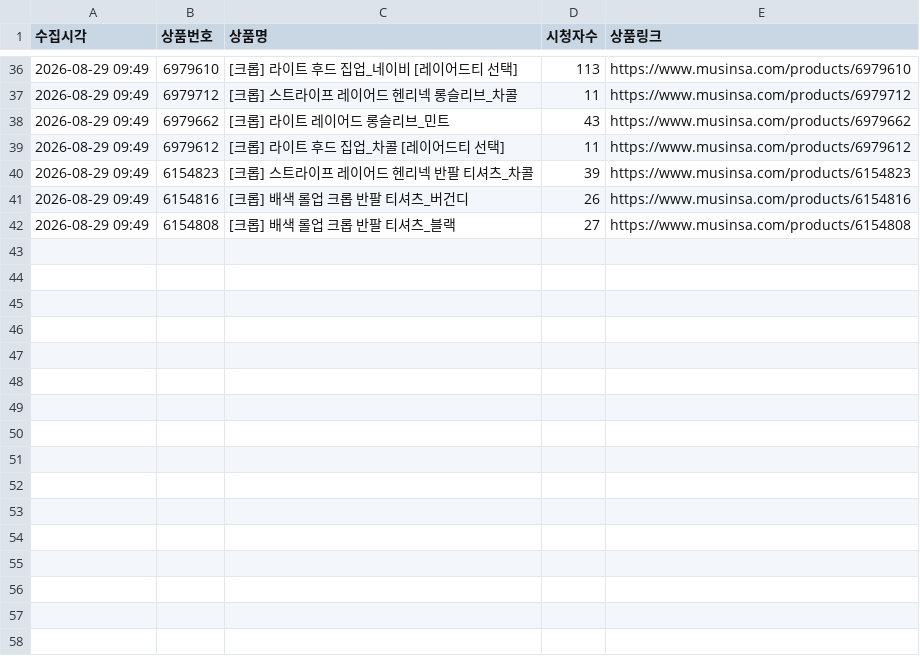
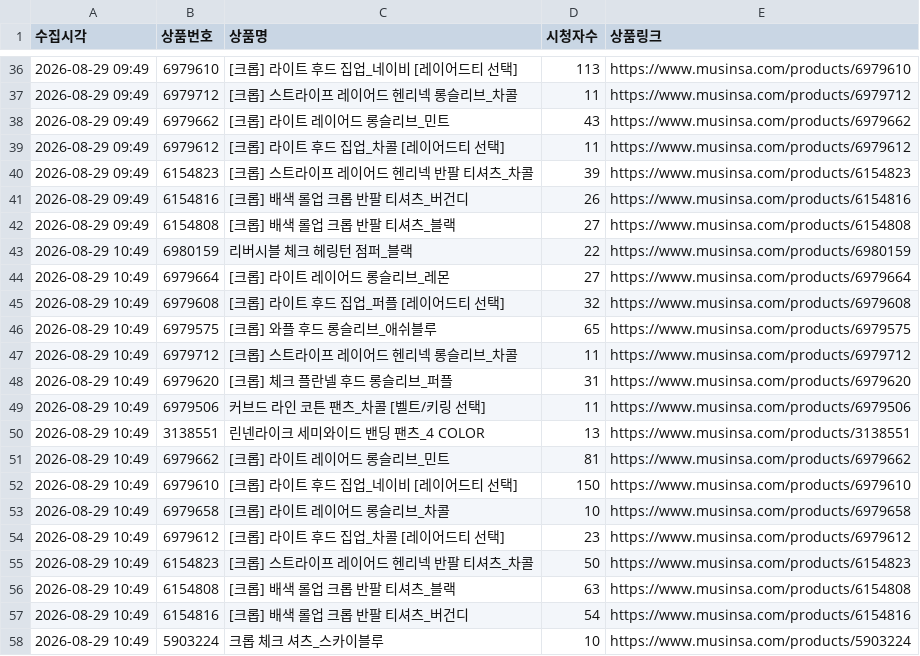
Before and after one commit to cw807/KIIMUIR, a CSV file: data/2026-08-29.csv, drawn as a sheet; only a part is shown, gaps mark what is left out.

```diff
--- a/data/2026-08-29.csv
+++ b/data/2026-08-29.csv
@@ -42 +42,17 @@
 2026-08-29 09:49,6154808,[크롭] 배색 롤업 크롭 반팔 티셔츠_블랙,27,https://www.musinsa.com/products/6154808
+2026-08-29 10:49,6980159,리버시블 체크 헤링턴 점퍼_블랙,22,https://www.musinsa.com/products/6980159
+2026-08-29 10:49,6979664,[크롭] 라이트 레이어드 롱슬리브_레몬,27,https://www.musinsa.com/products/6979664
+2026-08-29 10:49,6979608,[크롭] 라이트 후드 집업_퍼플 [레이어드티 선택],32,https://www.musinsa.com/products/6979608
+2026-08-29 10:49,6979575,[크롭] 와플 후드 롱슬리브_애쉬블루,65,https://www.musinsa.com/products/6979575
+2026-08-29 10:49,6979712,[크롭] 스트라이프 레이어드 헨리넥 롱슬리브_차콜,11,https://www.musinsa.com/products/6979712
+2026-08-29 10:49,6979620,[크롭] 체크 플란넬 후드 롱슬리브_퍼플,31,https://www.musinsa.com/products/6979620
+2026-08-29 10:49,6979506,커브드 라인 코튼 팬츠_차콜 [벨트/키링 선택],11,https://www.musinsa.com/products/6979506
+2026-08-29 10:49,3138551,린넨라이크 세미와이드 밴딩 팬츠_4 COLOR,13,https://www.musinsa.com/products/3138551
+2026-08-29 10:49,6979662,[크롭] 라이트 레이어드 롱슬리브_민트,81,https://www.musinsa.com/products/6979662
+2026-08-29 10:49,6979610,[크롭] 라이트 후드 집업_네이비 [레이어드티 선택],150,https://www.musinsa.com/products/6979610
+2026-08-29 10:49,6979658,[크롭] 라이트 레이어드 롱슬리브_차콜,10,https://www.musinsa.com/products/6979658
+2026-08-29 10:49,6979612,[크롭] 라이트 후드 집업_차콜 [레이어드티 선택],23,https://www.musinsa.com/products/6979612
+2026-08-29 10:49,6154823,[크롭] 스트라이프 레이어드 헨리넥 반팔 티셔츠_차콜,50,https://www.musinsa.com/products/6154823
+2026-08-29 10:49,6154808,[크롭] 배색 롤업 크롭 반팔 티셔츠_블랙,63,https://www.musinsa.com/products/6154808
+2026-08-29 10:49,6154816,[크롭] 배색 롤업 크롭 반팔 티셔츠_버건디,54,https://www.musinsa.com/products/6154816
+2026-08-29 10:49,5903224,크롭 체크 셔츠_스카이블루,10,https://www.musinsa.com/products/5903224
```
Also changed, not shown: 1 other file.
